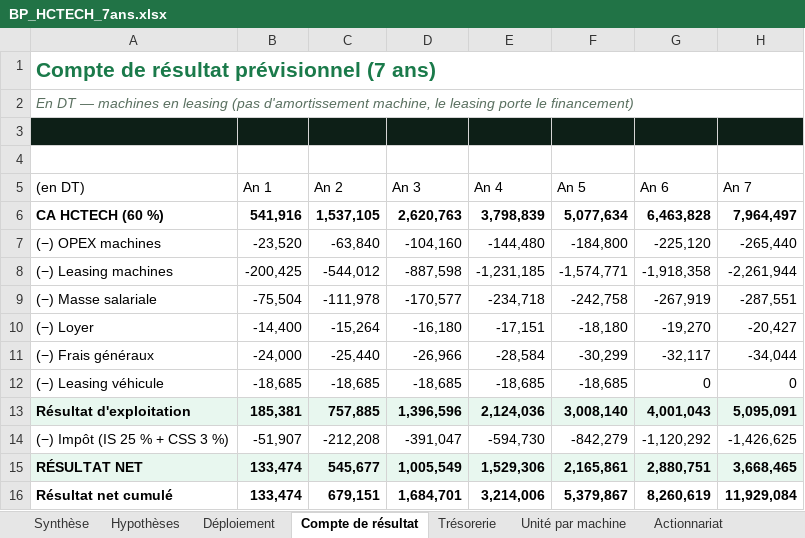
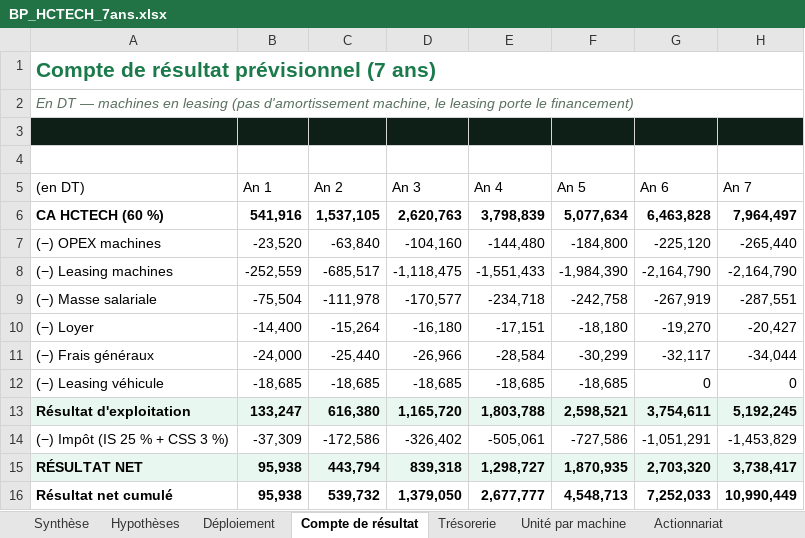
Before and after one commit to ridha0475/hctech-bp-2025, an Excel workbook: BP_HCTECH_7ans.xlsx, sheet Compte de résultat, drawn as a sheet; values as stored, in another font and other column widths than the file's, no borders; the diff names each change by its address in the sheet, - before the commit and + after, or states it on an @@ line.

```diff
--- a/BP_HCTECH_7ans.xlsx (sheet Compte de résultat)
+++ b/BP_HCTECH_7ans.xlsx (sheet Compte de résultat)
-B8 (An 1): -200,425
+B8 (An 1): -252,559
-C8 (An 2): -544,012
+C8 (An 2): -685,517
-D8 (An 3): -887,598
+D8 (An 3): -1,118,475
-E8 (An 4): -1,231,185
+E8 (An 4): -1,551,433
-F8 (An 5): -1,574,771
+F8 (An 5): -1,984,390
-G8 (An 6): -1,918,358
+G8 (An 6): -2,164,790
-H8 (An 7): -2,261,944
+H8 (An 7): -2,164,790
-B13 (An 1): 185,381
+B13 (An 1): 133,247
-C13 (An 2): 757,885
+C13 (An 2): 616,380
-D13 (An 3): 1,396,596
+D13 (An 3): 1,165,720
-E13 (An 4): 2,124,036
+E13 (An 4): 1,803,788
-F13 (An 5): 3,008,140
+F13 (An 5): 2,598,521
-G13 (An 6): 4,001,043
+G13 (An 6): 3,754,611
-H13 (An 7): 5,095,091
+H13 (An 7): 5,192,245
-B14 (An 1): -51,907
+B14 (An 1): -37,309
-C14 (An 2): -212,208
+C14 (An 2): -172,586
-D14 (An 3): -391,047
+D14 (An 3): -326,402
-E14 (An 4): -594,730
+E14 (An 4): -505,061
-F14 (An 5): -842,279
+F14 (An 5): -727,586
-G14 (An 6): -1,120,292
+G14 (An 6): -1,051,291
-H14 (An 7): -1,426,625
+H14 (An 7): -1,453,829
-B15:B16 (An 1): 133,474
+B15:B16 (An 1): 95,938
-C15 (An 2): 545,677
+C15 (An 2): 443,794
-D15 (An 3): 1,005,549
+D15 (An 3): 839,318
-E15 (An 4): 1,529,306
+E15 (An 4): 1,298,727
-F15 (An 5): 2,165,861
+F15 (An 5): 1,870,935
-G15 (An 6): 2,880,751
+G15 (An 6): 2,703,320
-H15 (An 7): 3,668,465
+H15 (An 7): 3,738,417
-C16 (An 2): 679,151
+C16 (An 2): 539,732
-D16 (An 3): 1,684,701
+D16 (An 3): 1,379,050
-E16 (An 4): 3,214,006
+E16 (An 4): 2,677,777
-F16 (An 5): 5,379,867
+F16 (An 5): 4,548,713
-G16 (An 6): 8,260,619
+G16 (An 6): 7,252,033
-H16 (An 7): 11,929,084
+H16 (An 7): 10,990,449
```
Also changed, not shown: sheet Dividendes, sheet Trésorerie, sheet Actionnariat, sheet Synthèse, sheet Unité par machine, sheet Hypothèses, 13 other files.
